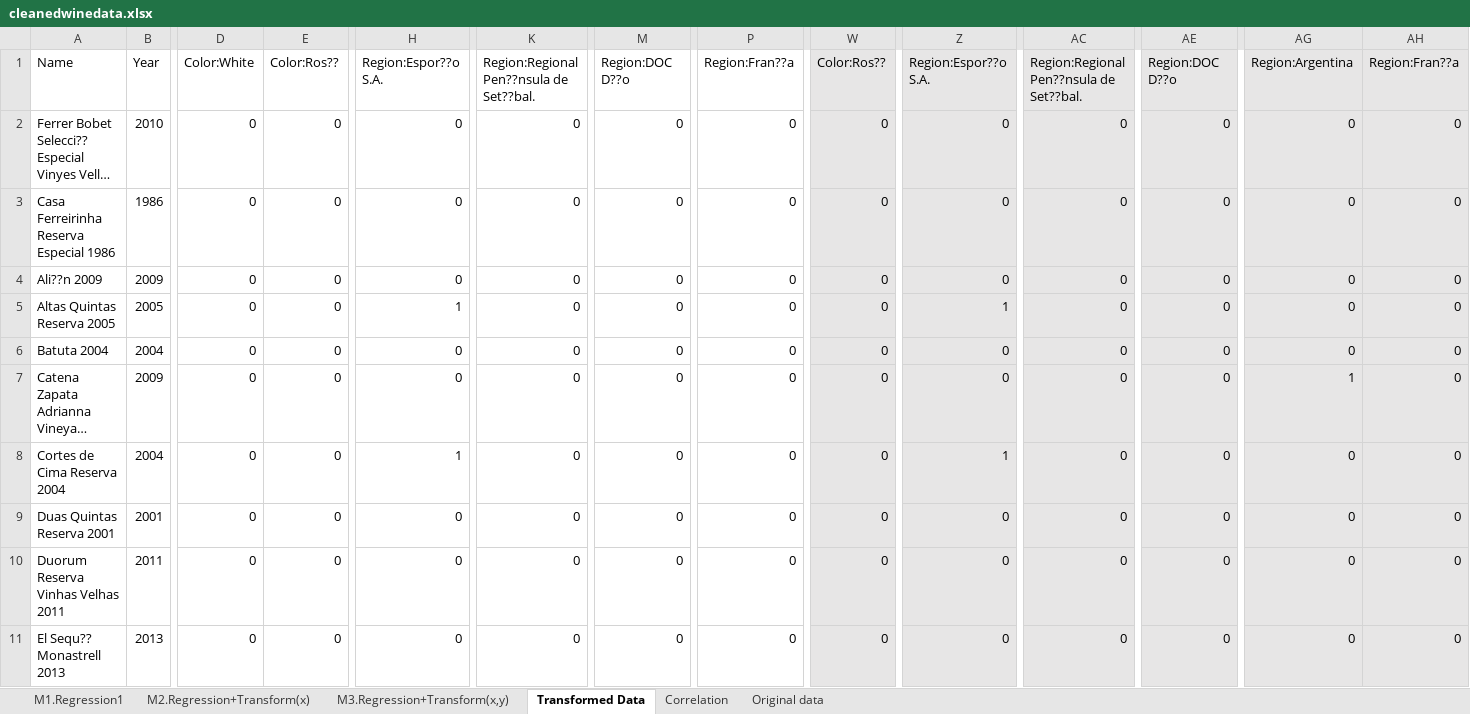
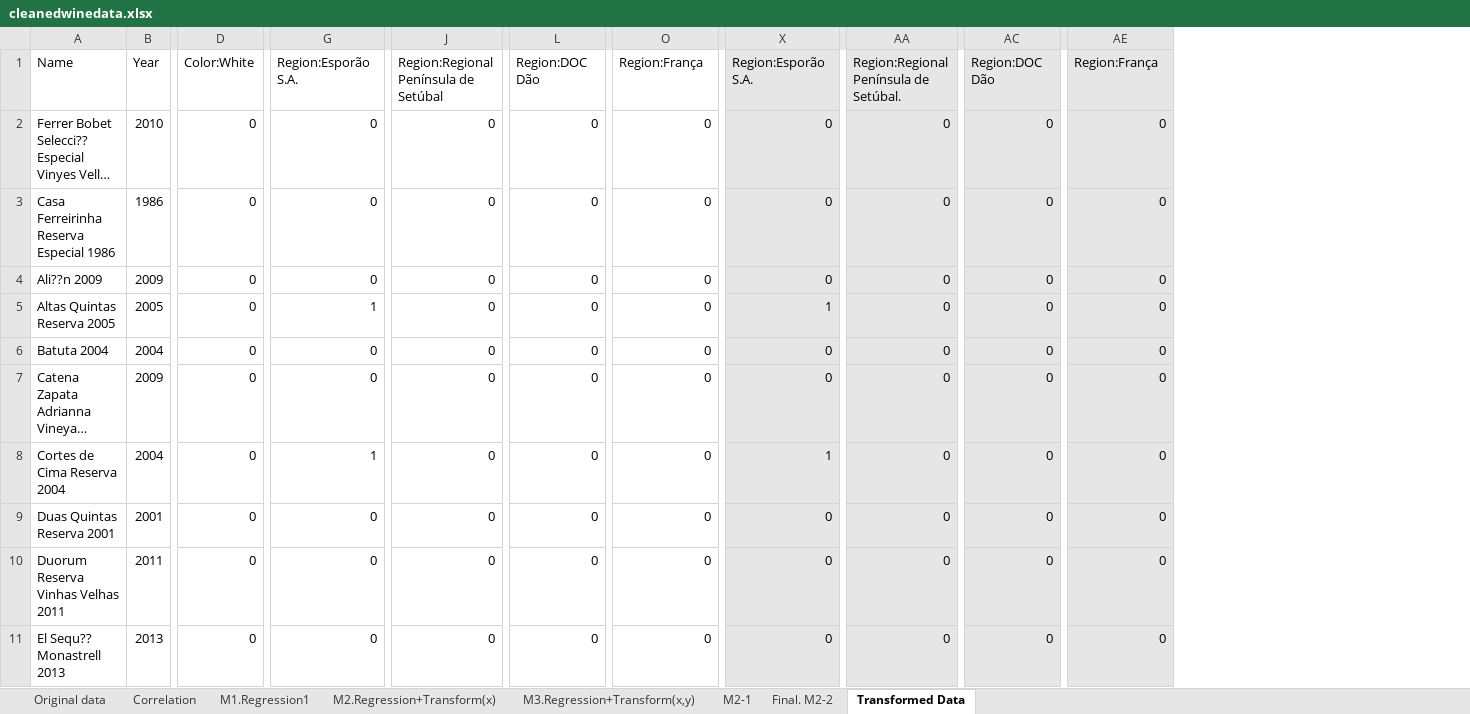
Before and after one commit to kdhst905/Data-and-Decisions-Term-Project, an Excel workbook: cleanedwinedata.xlsx, sheet Transformed Data, drawn as a sheet; only a part is shown, gaps mark what is left out; long unchanged cells end in …; values as stored, in another font and other column widths than the file's, no borders; removed rows and columns are numbered as before the commit, all else as after; the diff names each change by its address in the sheet, - before the commit and + after, or states it on an @@ line.

Commit message:
Updated wine data with my comments!

```diff
--- a/cleanedwinedata.xlsx (sheet Transformed Data)
+++ b/cleanedwinedata.xlsx (sheet Transformed Data)
+sheet tab: M2-1
+sheet tab: Final. M2-2
@@ sheet tab order changed: Original data | Correlation | M1.Regression1 | M2.Regression+Transform(x) | M3.Regression+Transform(x,y) | M2-1 | Final. M2-2 | Transformed Data @@
-column E, rows 1-11: Color:Ros?? | 0 | 0 | 0 | 0 | 0 | 0 | 0 | 0 | 0 | 0
-column W, rows 1-11: Color:Ros?? | 0 | 0 | 0 | 0 | 0 | 0 | 0 | 0 | 0 | 0
@@ column AG hidden, rows 1-11: Region:Argentina | 0 | 0 | 0 | 0 | 0 | 1 | 0 | 0 | 0 | 0 @@
-G1: Region:Espor??o S.A.
+G1: Region:Esporão S.A.
-J1: Region:Regional Pen??nsula de Set??bal.
+J1: Region:Regional Península de Setúbal
-L1: Region:DOC D??o
+L1: Region:DOC Dão
-O1: Region:Fran??a
+O1: Region:França
-X1: Region:Espor??o S.A.
+X1: Region:Esporão S.A.
-AA1: Region:Regional Pen??nsula de Set??bal.
+AA1: Region:Regional Península de Setúbal.
-AC1: Region:DOC D??o
+AC1: Region:DOC Dão
-AE1: Region:Fran??a
+AE1: Region:França
```
Also changed, not shown: sheet M2.Regression+Transform(x), sheet M1.Regression1, sheet M3.Regression+Transform(x,y), sheet Original data, sheet Correlation, formulas that keep their value, charts or pictures.
